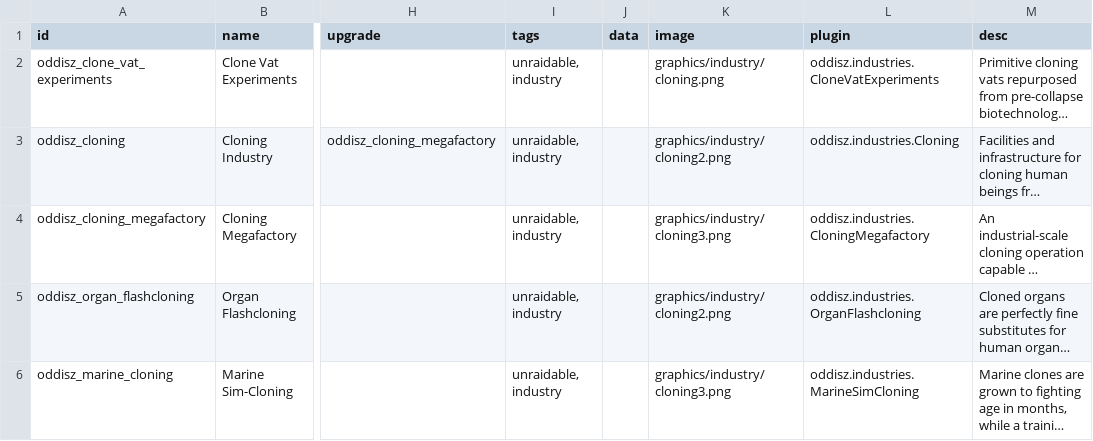
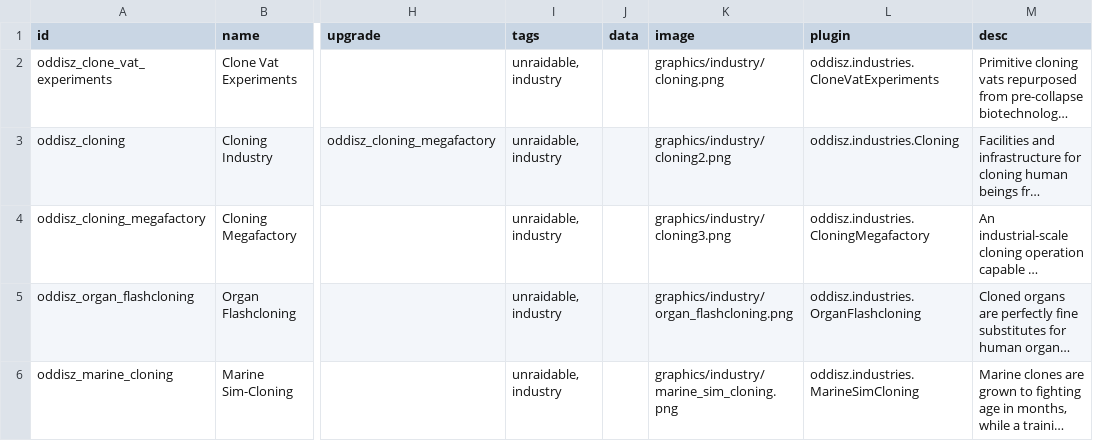
Before and after one commit to andrzejsokolowski/starsector-cloning, a CSV file: data/campaign/industries.csv, drawn as a sheet; only a part is shown, gaps mark what is left out; long unchanged cells end in …; the diff names each change by its address in the sheet, - before the commit and + after, or states it on an @@ line.

```diff
--- a/data/campaign/industries.csv
+++ b/data/campaign/industries.csv
-K5 (image): graphics/industry/cloning2.png
+K5 (image): graphics/industry/organ_flashcloning.png
-K6 (image): graphics/industry/cloning3.png
+K6 (image): graphics/industry/marine_sim_cloning.png
```
Also changed, not shown: data/config/LunaSettings.csv, 9 other files.
